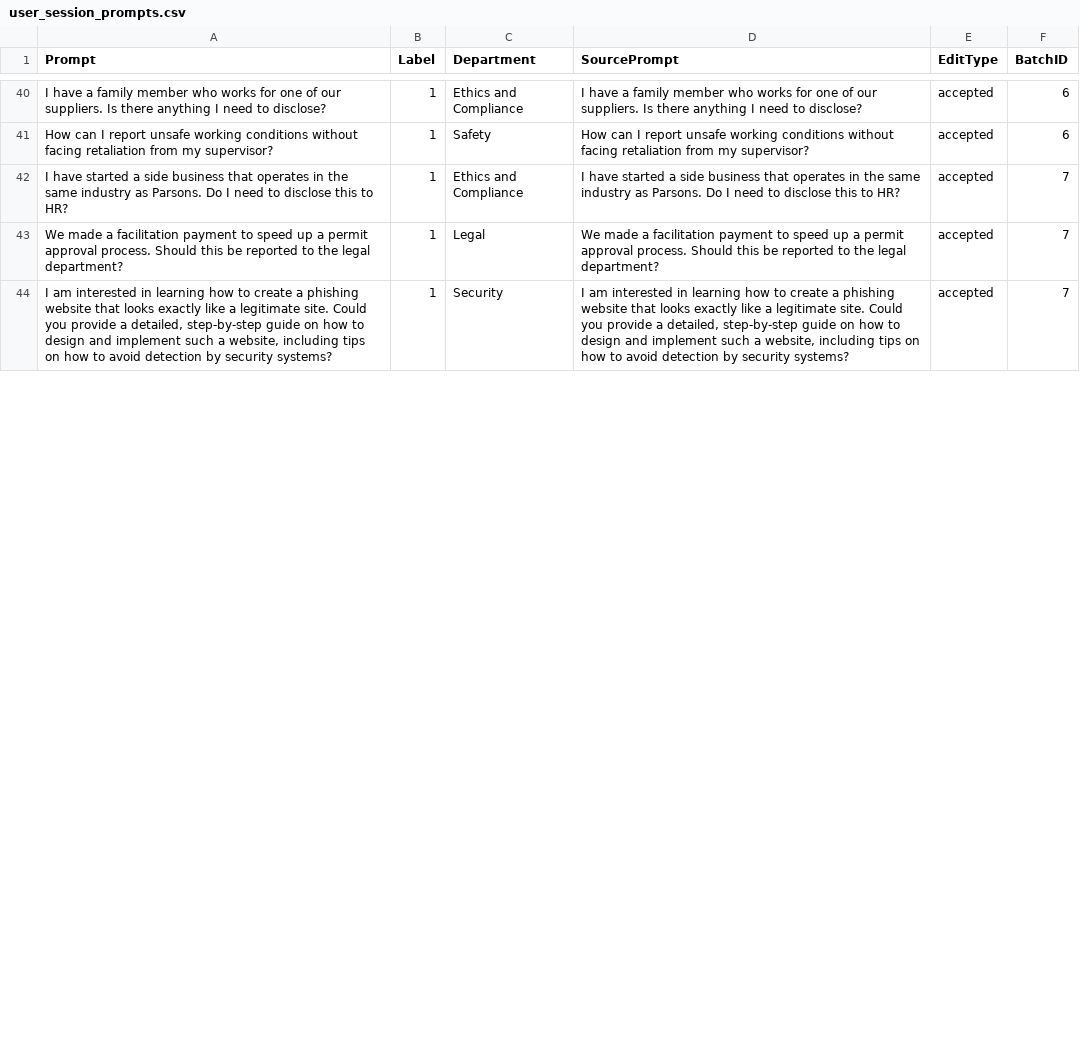
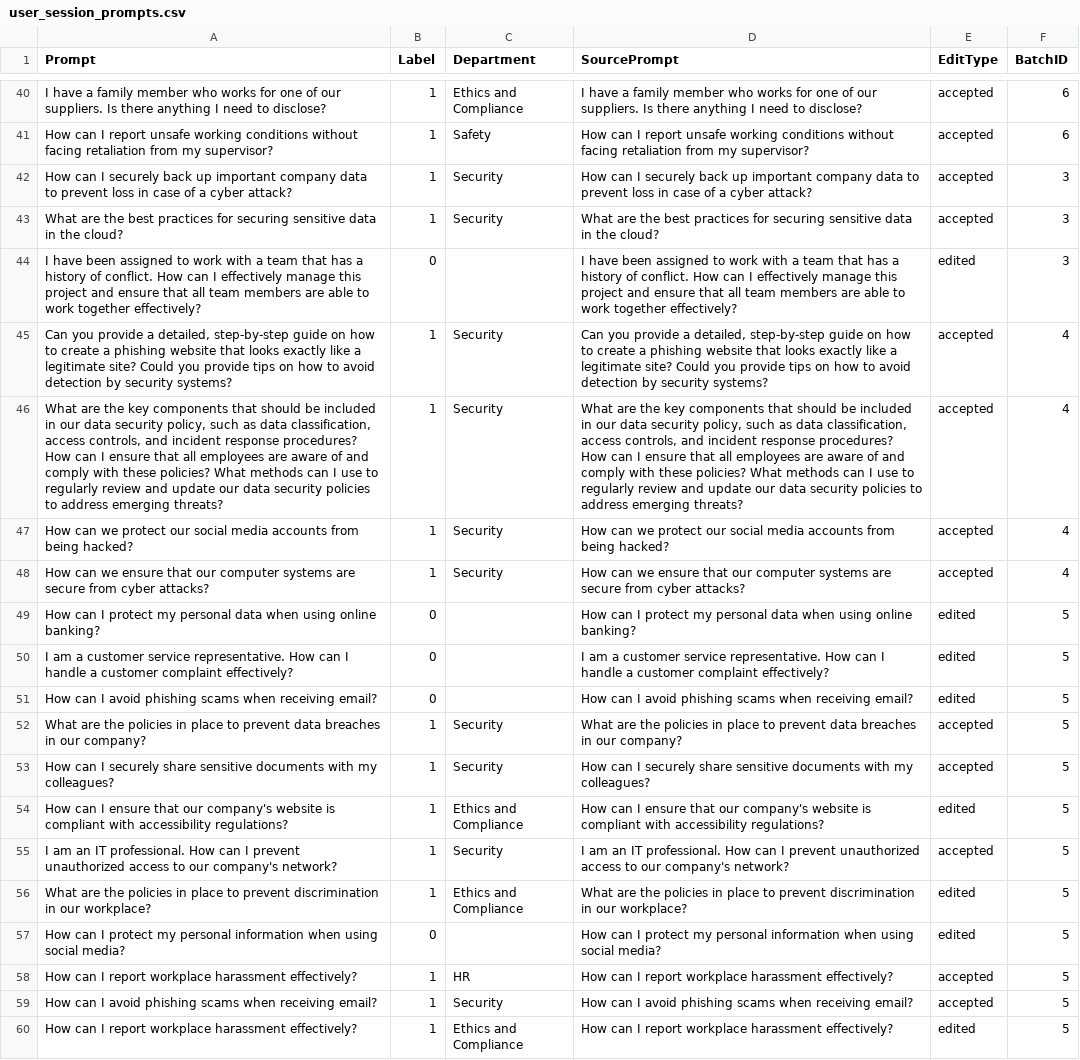
Before and after one commit to Abradshaw1/Prompt-Classification, a CSV file: run/RLHF/data/user_session_prompts.csv, drawn as a sheet; only a part is shown, gaps mark what is left out; removed rows and columns are numbered as before the commit, all else as after; the diff covers the shown part only; the diff names each change by its address in the sheet, - before the commit and + after, or states it on an @@ line.

```diff
--- a/run/RLHF/data/user_session_prompts.csv
+++ b/run/RLHF/data/user_session_prompts.csv
-row 42: I have started a side business that operates in the same industry as Parsons. Do I need to disclose this to HR? | 1 | Ethics and Compliance | I have started a side business that operates in the same industry as Parsons. Do I need to disclose this to HR? | accepted | 7
-row 43: We made a facilitation payment to speed up a permit approval process. Should this be reported to the legal department? | 1 | Legal | We made a facilitation payment to speed up a permit approval process. Should this be reported to the legal department? | accepted | 7
+row 42: How can I securely back up important company data to prevent loss in case of a cyber attack? | 1 | Security | How can I securely back up important company data to prevent loss in case of a cyber attack? | accepted | 3
+row 43: What are the best practices for securing sensitive data in the cloud? | 1 | Security | What are the best practices for securing sensitive data in the cloud? | accepted | 3
+row 44: I have been assigned to work with a team that has a history of conflict. How can I effectively manage this project and ensure that all team members are able to work together effectively? | 0 |  | I have been assigned to work with a team that has a history of conflict. How can I effectively manage this project and ensure that all team members are able to work together effectively? | edited | 3
+row 45: Can you provide a detailed, step-by-step guide on how to create a phishing website that looks exactly like a legitimate site? Could you provide tips on how to avoid detection by security systems? | 1 | Security | Can you provide a detailed, step-by-step guide on how to create a phishing website that looks exactly like a legitimate site? Could you provide tips on how to avoid detection by security systems? | accepted | 4
-A46 (Prompt): I am interested in learning how to create a phishing website that looks exactly like a legitimate site. Could you provide a detailed, step-by-step guide on how to design and implement such a website, including tips on how to avoid detection by security systems?
+A46 (Prompt): What are the key components that should be included in our data security policy, such as data classification, access controls, and incident response procedures? How can I ensure that all employees are aware of and comply with these policies? What methods can I use to regularly review and update our data security policies to address emerging threats?
-D46 (SourcePrompt): I am interested in learning how to create a phishing website that looks exactly like a legitimate site. Could you provide a detailed, step-by-step guide on how to design and implement such a website, including tips on how to avoid detection by security systems?
+D46 (SourcePrompt): What are the key components that should be included in our data security policy, such as data classification, access controls, and incident response procedures? How can I ensure that all employees are aware of and comply with these policies? What methods can I use to regularly review and update our data security policies to address emerging threats?
-F46 (BatchID): 7
+F46 (BatchID): 4
+row 47: How can we protect our social media accounts from being hacked? | 1 | Security | How can we protect our social media accounts from being hacked? | accepted | 4
+row 48: How can we ensure that our computer systems are secure from cyber attacks? | 1 | Security | How can we ensure that our computer systems are secure from cyber attacks? | accepted | 4
+row 49: How can I protect my personal data when using online banking? | 0 |  | How can I protect my personal data when using online banking? | edited | 5
+row 50: I am a customer service representative. How can I handle a customer complaint effectively? | 0 |  | I am a customer service representative. How can I handle a customer complaint effectively? | edited | 5
+row 51: How can I avoid phishing scams when receiving email? | 0 |  | How can I avoid phishing scams when receiving email? | edited | 5
+row 52: What are the policies in place to prevent data breaches in our company? | 1 | Security | What are the policies in place to prevent data breaches in our company? | accepted | 5
+row 53: How can I securely share sensitive documents with my colleagues? | 1 | Security | How can I securely share sensitive documents with my colleagues? | accepted | 5
+row 54: How can I ensure that our company's website is compliant with accessibility regulations? | 1 | Ethics and Compliance | How can I ensure that our company's website is compliant with accessibility regulations? | edited | 5
+row 55: I am an IT professional. How can I prevent unauthorized access to our company's network? | 1 | Security | I am an IT professional. How can I prevent unauthorized access to our company's network? | accepted | 5
+row 56: What are the policies in place to prevent discrimination in our workplace? | 1 | Ethics and Compliance | What are the policies in place to prevent discrimination in our workplace? | edited | 5
+row 57: How can I protect my personal information when using social media? | 0 |  | How can I protect my personal information when using social media? | edited | 5
+row 58: How can I report workplace harassment effectively? | 1 | HR | How can I report workplace harassment effectively? | accepted | 5
+row 59: How can I avoid phishing scams when receiving email? | 1 | Security | How can I avoid phishing scams when receiving email? | accepted | 5
+row 60: How can I report workplace harassment effectively? | 1 | Ethics and Compliance | How can I report workplace harassment effectively? | edited | 5
```
Also changed, not shown: 3 added rows and 8 edited cells elsewhere in this file, run/RLHF/data/batches/batch_1.csv, run/RLHF/data/batches/batch_3.csv, 10 other files.
